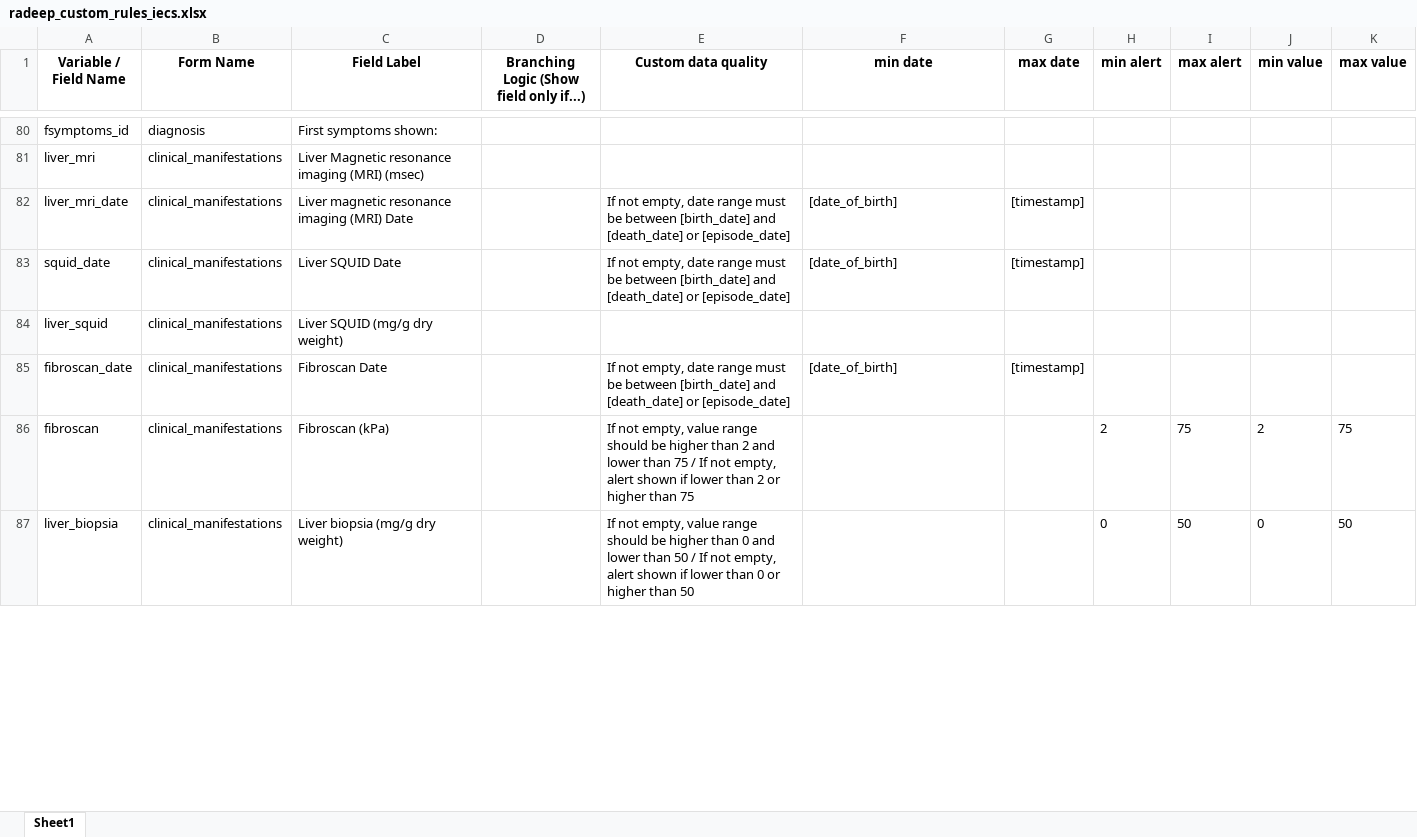
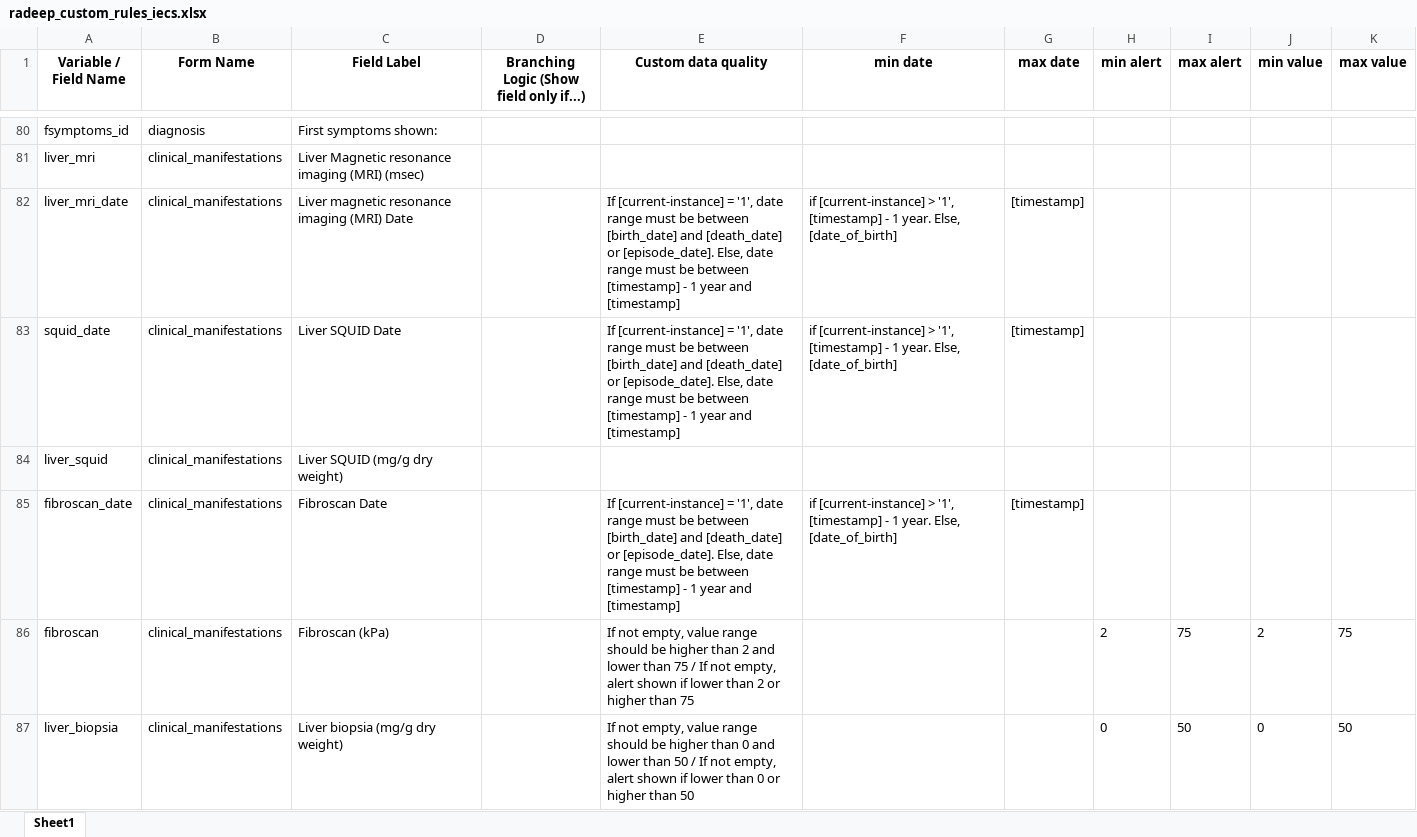
Before and after one commit to ntorqulu/iecs_data_quality, an Excel workbook: radeep_custom_rules_iecs.xlsx, sheet Sheet1, drawn as a sheet; only a part is shown, gaps mark what is left out; values as stored, in another font and other column widths than the file's, no borders; the diff covers the shown part only; the diff names each change by its address in the sheet, - before the commit and + after, or states it on an @@ line.

```diff
--- a/radeep_custom_rules_iecs.xlsx (sheet Sheet1)
+++ b/radeep_custom_rules_iecs.xlsx (sheet Sheet1)
-E82:E83 (Custom data quality): If not empty, date range must be between [birth_date] and [death_date] or [episode_date]
+E82:E83 (Custom data quality): If [current-instance] = '1', date range must be between [birth_date] and [death_date] or [episode_date]. Else, date range must be between [timestamp] - 1 year and [timestamp]
-F82:F83 (min date): [date_of_birth]
+F82:F83 (min date): if [current-instance] > '1', [timestamp] - 1 year. Else, [date_of_birth]
-E85 (Custom data quality): If not empty, date range must be between [birth_date] and [death_date] or [episode_date]
+E85 (Custom data quality): If [current-instance] = '1', date range must be between [birth_date] and [death_date] or [episode_date]. Else, date range must be between [timestamp] - 1 year and [timestamp]
-F85 (min date): [date_of_birth]
+F85 (min date): if [current-instance] > '1', [timestamp] - 1 year. Else, [date_of_birth]
```
Also changed, not shown: 22 moved rows and 62 edited cells elsewhere in this sheet, radeep_data_quality_check.xlsx, 8 other files.
